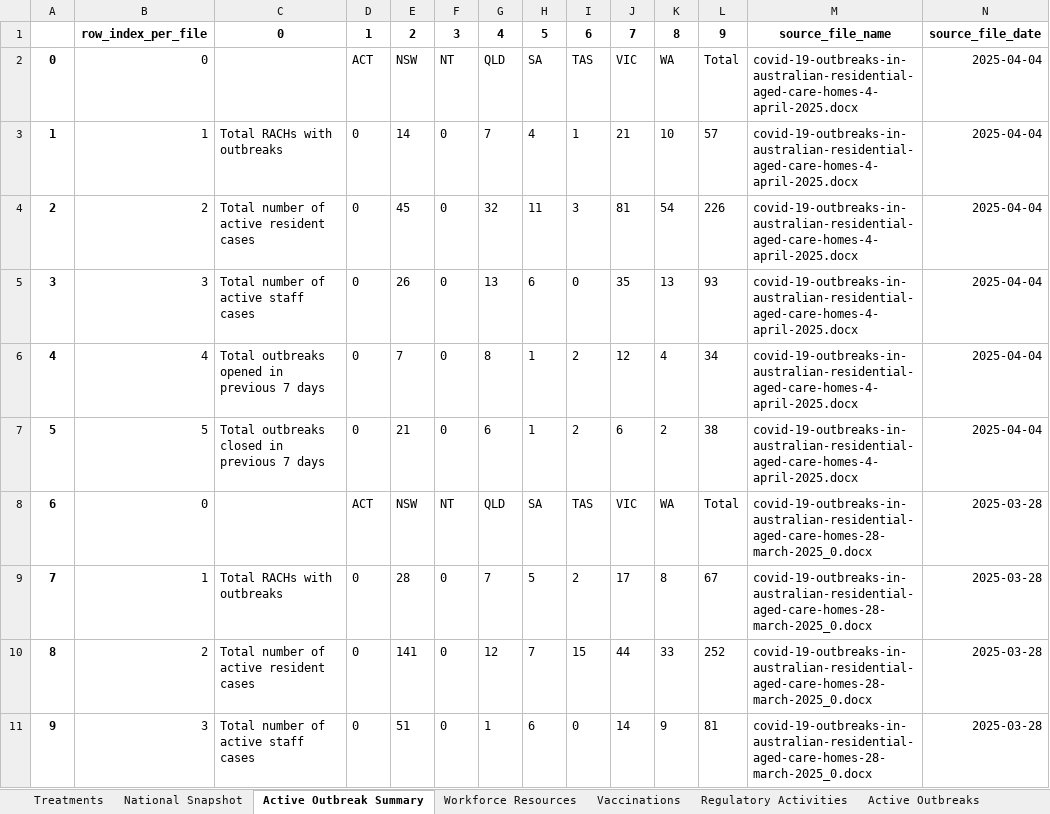
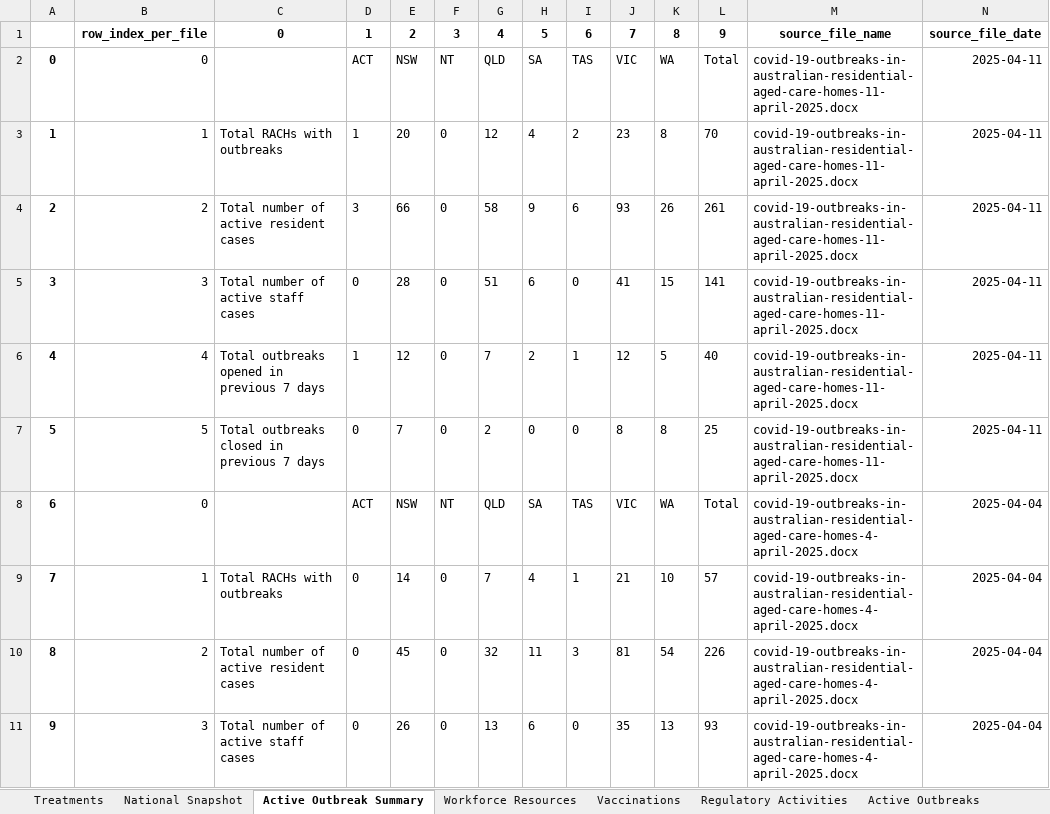
Before and after one commit to Mike-Honey/covid-19-au-vaccinations, an Excel workbook: health-aged-care/health-aged-care.xlsx, sheet Active Outbreak Summary, drawn as a sheet; only a part is shown; the shorter side is filled out with more unchanged rows; values as stored, in another font and other column widths than the file's, no borders; addresses are those after the commit; the diff names each change by its address in the sheet, - before the commit and + after, or states it on an @@ line.

```diff
--- a/health-aged-care/health-aged-care.xlsx (sheet Active Outbreak Summary)
+++ b/health-aged-care/health-aged-care.xlsx (sheet Active Outbreak Summary)
+row 2: 0 | 0 |  | ACT | NSW | NT | QLD | SA | TAS | VIC | WA | Total | covid-19-outbreaks-in-australian-residential-aged-care-homes-11-april-2025.docx | 2025-04-11
+row 3: 1 | 1 | Total RACHs with outbreaks | 1 | 20 | 0 | 12 | 4 | 2 | 23 | 8 | 70 | covid-19-outbreaks-in-australian-residential-aged-care-homes-11-april-2025.docx | 2025-04-11
+row 4: 2 | 2 | Total number of active resident cases | 3 | 66 | 0 | 58 | 9 | 6 | 93 | 26 | 261 | covid-19-outbreaks-in-australian-residential-aged-care-homes-11-april-2025.docx | 2025-04-11
+row 5: 3 | 3 | Total number of active staff cases | 0 | 28 | 0 | 51 | 6 | 0 | 41 | 15 | 141 | covid-19-outbreaks-in-australian-residential-aged-care-homes-11-april-2025.docx | 2025-04-11
+row 6: 4 | 4 | Total outbreaks opened in previous 7 days | 1 | 12 | 0 | 7 | 2 | 1 | 12 | 5 | 40 | covid-19-outbreaks-in-australian-residential-aged-care-homes-11-april-2025.docx | 2025-04-11
+row 7: 5 | 5 | Total outbreaks closed in previous 7 days | 0 | 7 | 0 | 2 | 0 | 0 | 8 | 8 | 25 | covid-19-outbreaks-in-australian-residential-aged-care-homes-11-april-2025.docx | 2025-04-11
@@ column A renumbered from row 8 down @@
```
Also changed, not shown: sheet Active Outbreaks, sheet Vaccinations, sheet National Snapshot, sheet Regulatory Activities, sheet Workforce Resources, sheet Treatments, 2 other files.
